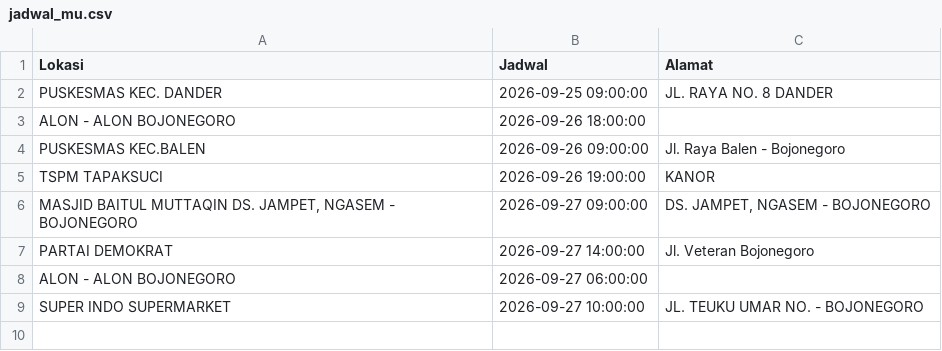
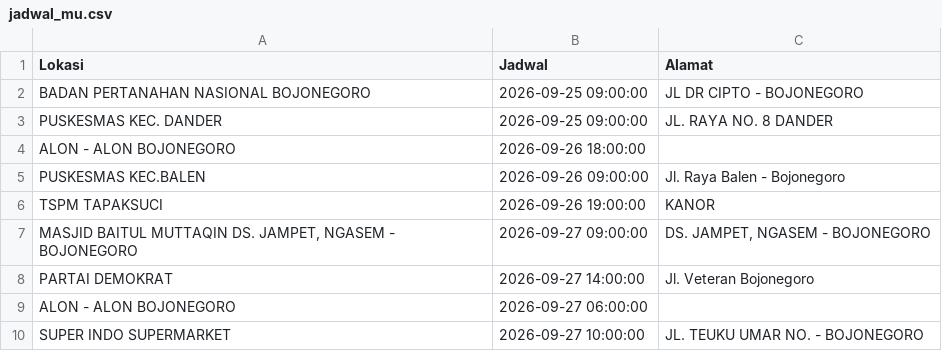
Before and after one commit to uddpmibojonegoro/mobile-unit-schedule, a CSV file: jadwal_mu.csv, drawn as a sheet.

Commit message:
update Kam Sep 24 13:50:01 WIB 2026

```diff
--- a/jadwal_mu.csv
+++ b/jadwal_mu.csv
@@ -1,2 +1,3 @@
 Lokasi;Jadwal;Alamat
+"BADAN PERTANAHAN NASIONAL BOJONEGORO";"2026-09-25 09:00:00";"JL DR CIPTO - BOJONEGORO"
 "PUSKESMAS KEC. DANDER ";"2026-09-25 09:00:00";"JL. RAYA NO. 8 DANDER"
```
